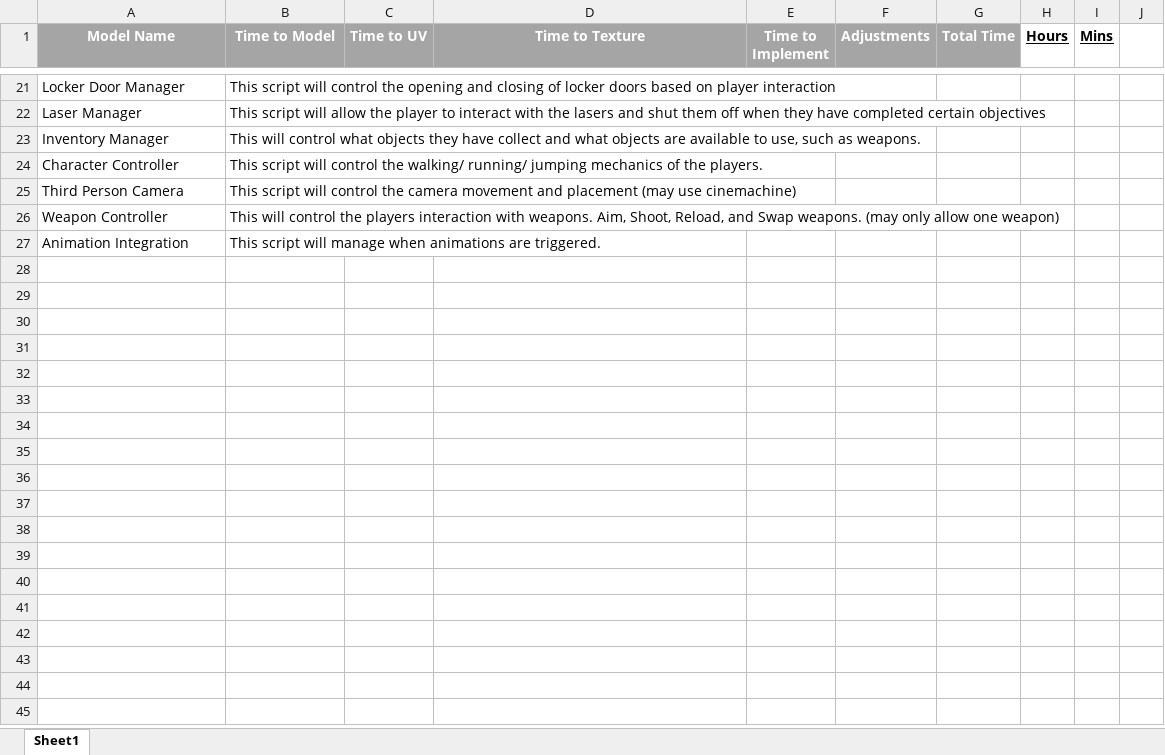
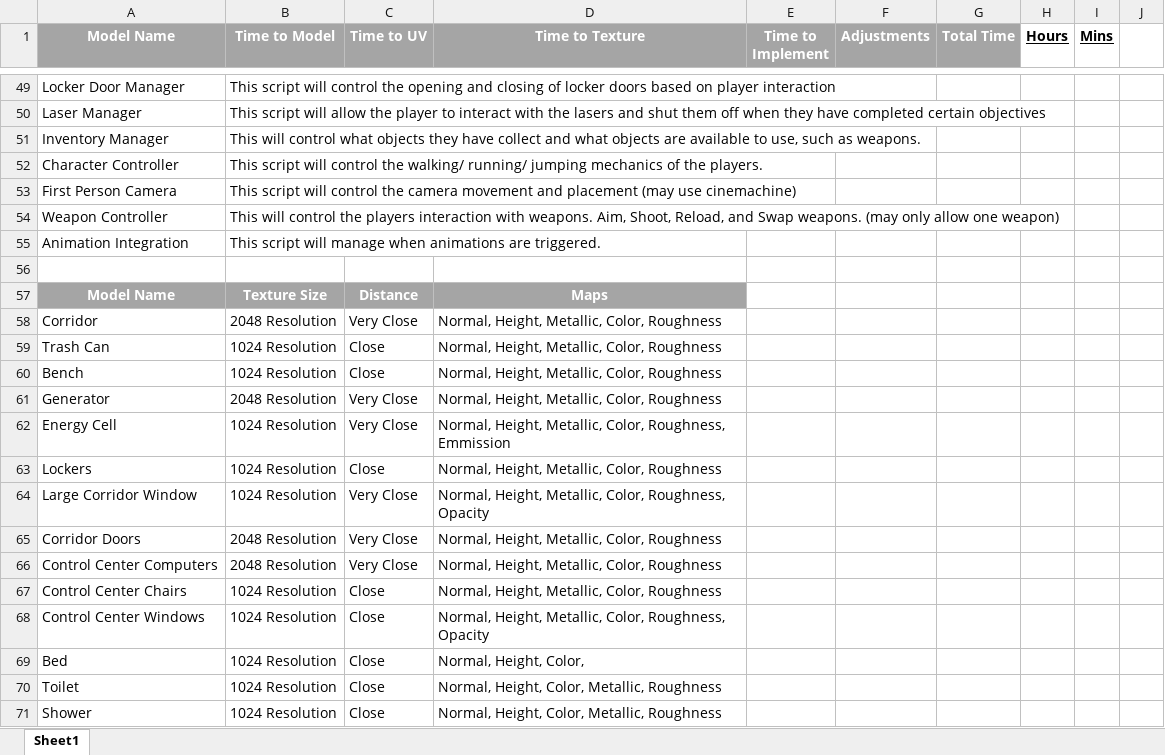
Before and after one commit to jonnyrogers24/UVU_SPRING_2020, an Excel workbook: DGM-3641-001 - Level Design/Time_Budget.xlsx, sheet Sheet1, drawn as a sheet; only a part is shown, gaps mark what is left out; values as stored, in another font and other column widths than the file's, no borders; addresses are those after the commit; the diff covers the shown part only; the diff names each change by its address in the sheet, - before the commit and + after, or states it on an @@ line.

Commit message:
Design Documents Created and Submitted

```diff
--- a/DGM-3641-001 - Level Design/Time_Budget.xlsx (sheet Sheet1)
+++ b/DGM-3641-001 - Level Design/Time_Budget.xlsx (sheet Sheet1)
-A53 (Model Name): Third Person Camera
+A53 (Model Name): First Person Camera
+row 56: (empty)
+row 57: Model Name | Texture Size | Distance | Maps
+row 58: Corridor | 2048 Resolution | Very Close | Normal, Height, Metallic, Color, Roughness
+row 59: Trash Can | 1024 Resolution | Close | Normal, Height, Metallic, Color, Roughness
+row 60: Bench | 1024 Resolution | Close | Normal, Height, Metallic, Color, Roughness
+row 61: Generator | 2048 Resolution | Very Close | Normal, Height, Metallic, Color, Roughness
+row 62: Energy Cell | 1024 Resolution | Very Close | Normal, Height, Metallic, Color, Roughness, Emmission
+row 63: Lockers | 1024 Resolution | Close | Normal, Height, Metallic, Color, Roughness
+row 64: Large Corridor Window | 1024 Resolution | Very Close | Normal, Height, Metallic, Color, Roughness, Opacity
+row 65: Corridor Doors | 2048 Resolution | Very Close | Normal, Height, Metallic, Color, Roughness
+row 66: Control Center Computers | 2048 Resolution | Very Close | Normal, Height, Metallic, Color, Roughness
+row 67: Control Center Chairs | 1024 Resolution | Close | Normal, Height, Metallic, Color, Roughness
+row 68: Control Center Windows | 1024 Resolution | Close | Normal, Height, Metallic, Color, Roughness, Opacity
+row 69: Bed | 1024 Resolution | Close | Normal, Height, Color,
+row 70: Toilet | 1024 Resolution | Close | Normal, Height, Color, Metallic, Roughness
+row 71: Shower | 1024 Resolution | Close | Normal, Height, Color, Metallic, Roughness
```
Also changed, not shown: 70 added rows and 4 edited cells elsewhere in this sheet, 6 other files.
